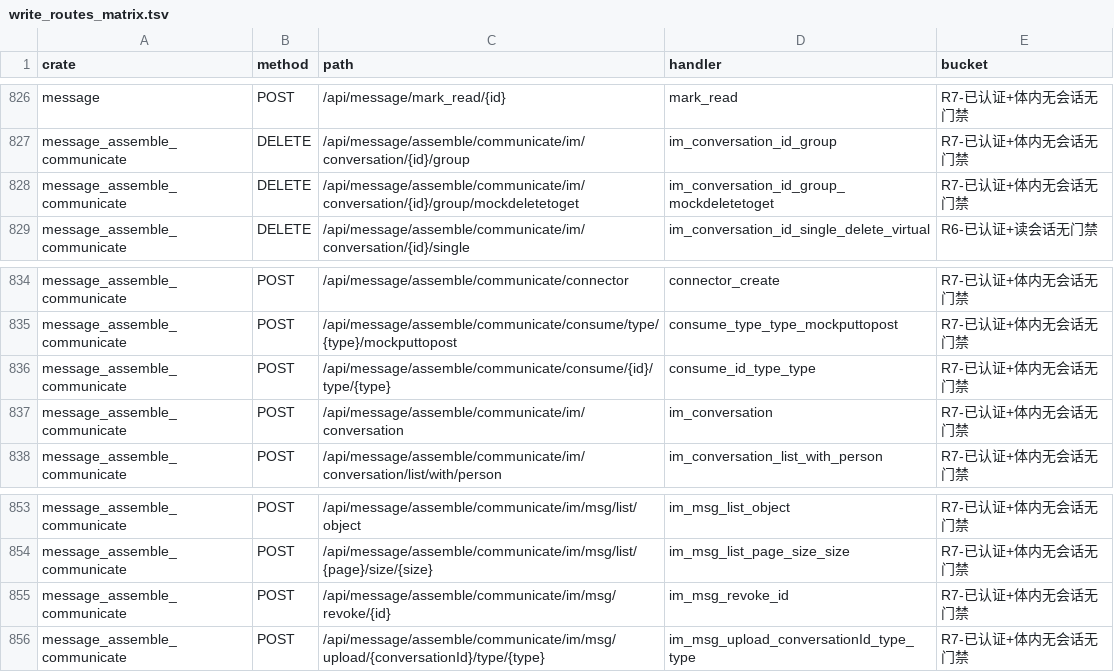
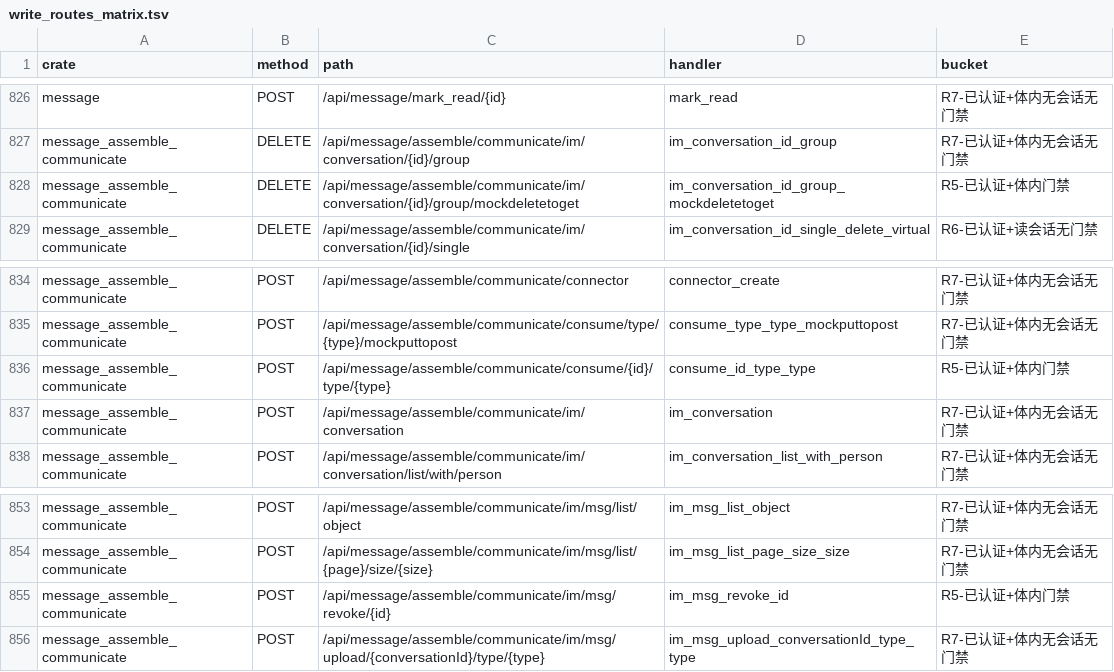
Before and after one commit to annsshadow/fakeToys, a TSV file: oa4rust/backend/docs/audits/artifacts/write_routes_matrix.tsv, drawn as a sheet; only a part is shown, gaps mark what is left out.

```diff
--- a/oa4rust/backend/docs/audits/artifacts/write_routes_matrix.tsv
+++ b/oa4rust/backend/docs/audits/artifacts/write_routes_matrix.tsv
@@ -827,3 +827,3 @@ message	POST	/api/message/mark_read/{id}	mark_read	R7-已认证+体内无会话
 message_assemble_communicate	DELETE	/api/message/assemble/communicate/im/conversation/{id}/group	im_conversation_id_group	R7-已认证+体内无会话无门禁
-message_assemble_communicate	DELETE	/api/message/assemble/communicate/im/conversation/{id}/group/mockdeletetoget	im_conversation_id_group_mockdeletetoget	R7-已认证+体内无会话无门禁
+message_assemble_communicate	DELETE	/api/message/assemble/communicate/im/conversation/{id}/group/mockdeletetoget	im_conversation_id_group_mockdeletetoget	R5-已认证+体内门禁
 message_assemble_communicate	DELETE	/api/message/assemble/communicate/im/conversation/{id}/single	im_conversation_id_single_delete_virtual	R6-已认证+读会话无门禁
@@ -835,3 +835,3 @@ message_assemble_communicate	POST	/api/message/assemble/communicate/connector	co
 message_assemble_communicate	POST	/api/message/assemble/communicate/consume/type/{type}/mockputtopost	consume_type_type_mockputtopost	R7-已认证+体内无会话无门禁
-message_assemble_communicate	POST	/api/message/assemble/communicate/consume/{id}/type/{type}	consume_id_type_type	R7-已认证+体内无会话无门禁
+message_assemble_communicate	POST	/api/message/assemble/communicate/consume/{id}/type/{type}	consume_id_type_type	R5-已认证+体内门禁
 message_assemble_communicate	POST	/api/message/assemble/communicate/im/conversation	im_conversation	R7-已认证+体内无会话无门禁
@@ -854,3 +854,3 @@ message_assemble_communicate	POST	/api/message/assemble/communicate/im/msg/list/
 message_assemble_communicate	POST	/api/message/assemble/communicate/im/msg/list/{page}/size/{size}	im_msg_list_page_size_size	R7-已认证+体内无会话无门禁
-message_assemble_communicate	POST	/api/message/assemble/communicate/im/msg/revoke/{id}	im_msg_revoke_id	R7-已认证+体内无会话无门禁
+message_assemble_communicate	POST	/api/message/assemble/communicate/im/msg/revoke/{id}	im_msg_revoke_id	R5-已认证+体内门禁
 message_assemble_communicate	POST	/api/message/assemble/communicate/im/msg/upload/{conversationId}/type/{type}	im_msg_upload_conversationId_type_type	R7-已认证+体内无会话无门禁
```
Also changed, not shown: oa4rust/backend/docs/audits/artifacts/write_routes_get_writes.tsv, oa4rust/backend/docs/audits/artifacts/write_routes_ungated.tsv, 3 other files.
